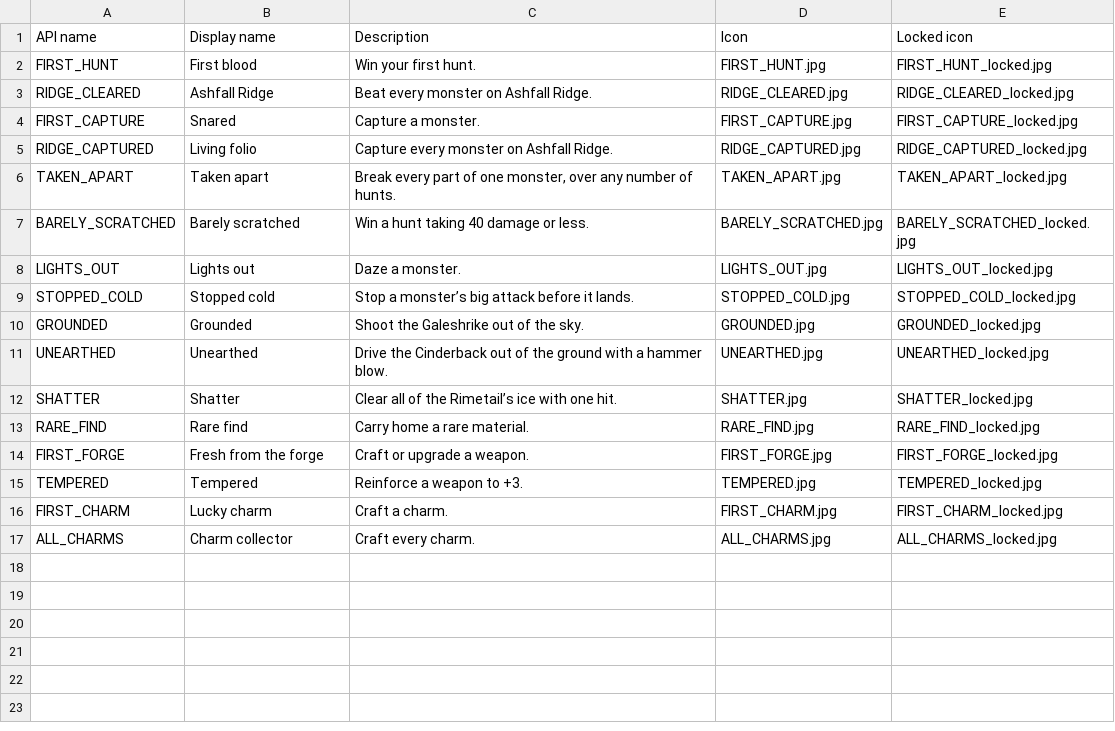
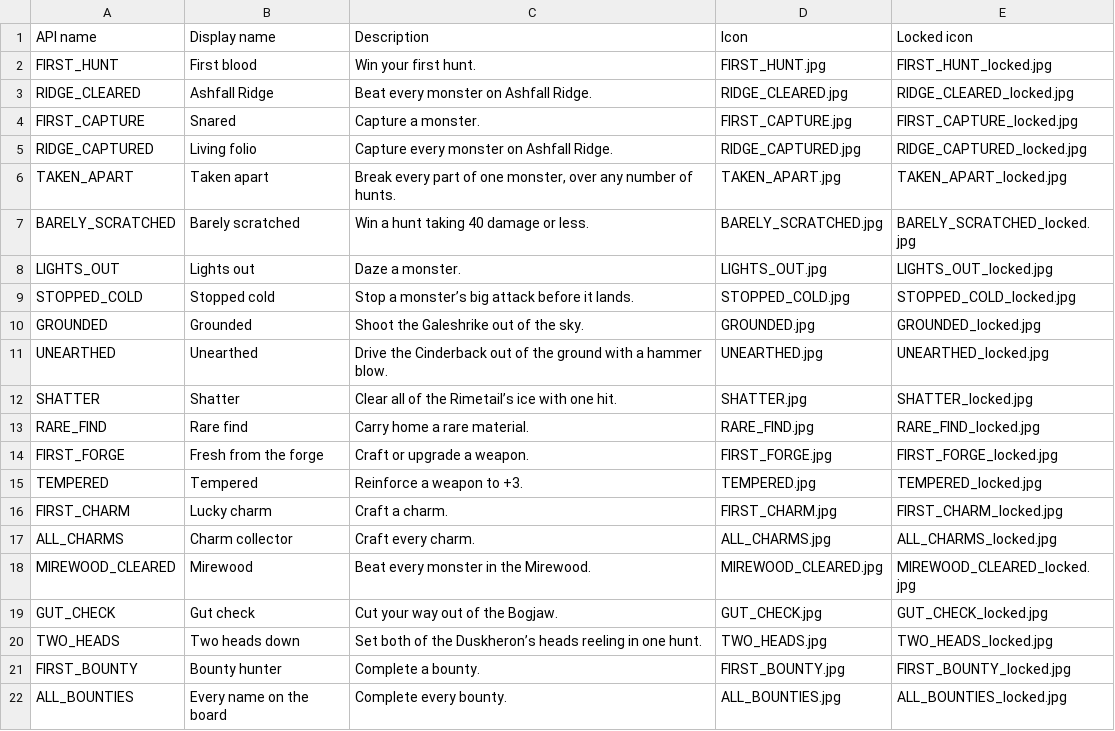
Before and after one commit to Xie-Hang/huntersfolio, a CSV file: art/achievements.csv, drawn as a sheet; the diff names each change by its address in the sheet, - before the commit and + after, or states it on an @@ line.

```diff
--- a/art/achievements.csv
+++ b/art/achievements.csv
+row 18: MIREWOOD_CLEARED | Mirewood | Beat every monster in the Mirewood. | MIREWOOD_CLEARED.jpg | MIREWOOD_CLEARED_locked.jpg
+row 19: GUT_CHECK | Gut check | Cut your way out of the Bogjaw. | GUT_CHECK.jpg | GUT_CHECK_locked.jpg
+row 20: TWO_HEADS | Two heads down | Set both of the Duskheron’s heads reeling in one hunt. | TWO_HEADS.jpg | TWO_HEADS_locked.jpg
+row 21: FIRST_BOUNTY | Bounty hunter | Complete a bounty. | FIRST_BOUNTY.jpg | FIRST_BOUNTY_locked.jpg
+row 22: ALL_BOUNTIES | Every name on the board | Complete every bounty. | ALL_BOUNTIES.jpg | ALL_BOUNTIES_locked.jpg
```
Also changed, not shown: 4 other files.
